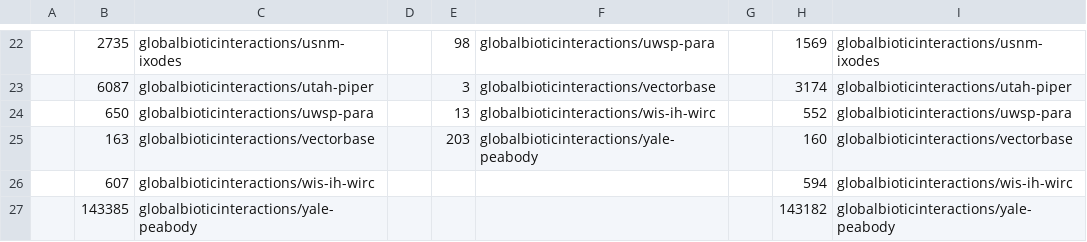
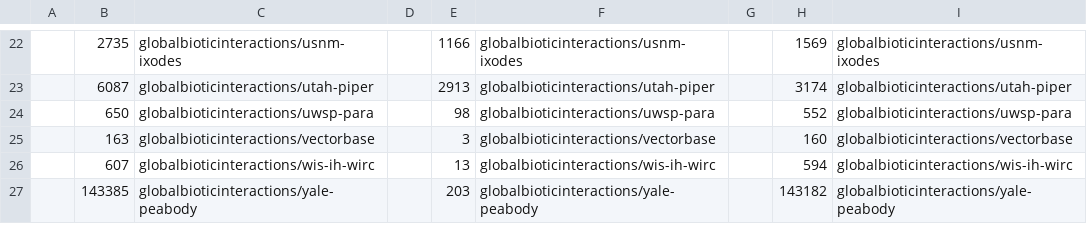
Before and after one commit to jhpoelen/align-tpt-names-with-tpt-taxonomy, a TSV file: names-parsed.tsv, drawn as a sheet; only a part is shown, gaps mark what is left out; the diff covers the shown part only.

```diff
--- a/names-parsed.tsv
+++ b/names-parsed.tsv
@@ -22,6 +22,6 @@
-	2735	globalbioticinteractions/usnm-ixodes		98	globalbioticinteractions/uwsp-para		1569	globalbioticinteractions/usnm-ixodes
-	6087	globalbioticinteractions/utah-piper		3	globalbioticinteractions/vectorbase		3174	globalbioticinteractions/utah-piper
-	650	globalbioticinteractions/uwsp-para		13	globalbioticinteractions/wis-ih-wirc		552	globalbioticinteractions/uwsp-para
-	163	globalbioticinteractions/vectorbase		203	globalbioticinteractions/yale-peabody		160	globalbioticinteractions/vectorbase
-	607	globalbioticinteractions/wis-ih-wirc					594	globalbioticinteractions/wis-ih-wirc
-	143385	globalbioticinteractions/yale-peabody					143182	globalbioticinteractions/yale-peabody
+	2735	globalbioticinteractions/usnm-ixodes		1166	globalbioticinteractions/usnm-ixodes		1569	globalbioticinteractions/usnm-ixodes
+	6087	globalbioticinteractions/utah-piper		2913	globalbioticinteractions/utah-piper		3174	globalbioticinteractions/utah-piper
+	650	globalbioticinteractions/uwsp-para		98	globalbioticinteractions/uwsp-para		552	globalbioticinteractions/uwsp-para
+	163	globalbioticinteractions/vectorbase		3	globalbioticinteractions/vectorbase		160	globalbioticinteractions/vectorbase
+	607	globalbioticinteractions/wis-ih-wirc		13	globalbioticinteractions/wis-ih-wirc		594	globalbioticinteractions/wis-ih-wirc
+	143385	globalbioticinteractions/yale-peabody		203	globalbioticinteractions/yale-peabody		143182	globalbioticinteractions/yale-peabody
```
Also changed, not shown: 32 edited cells elsewhere in this file, names.tsv.
